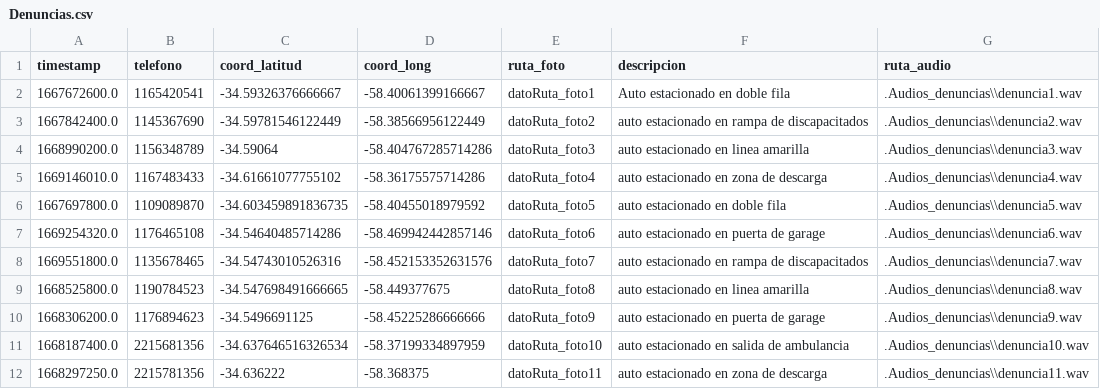
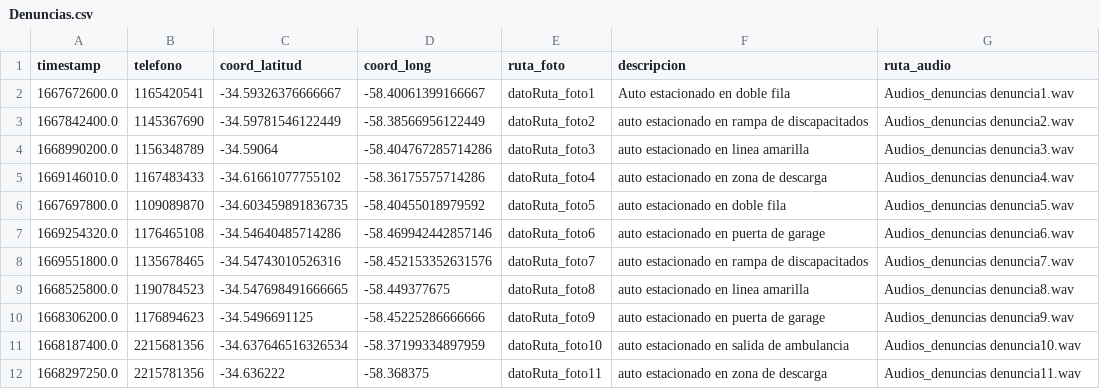
Before and after one commit to millanmj/Tp2Algoritmos1, a CSV file: Denuncias.csv, drawn as a sheet.

Commit message:
Update Denuncias.csv

```diff
--- a/Denuncias.csv
+++ b/Denuncias.csv
@@ -1,12 +1,12 @@
 timestamp, telefono, coord_latitud, coord_long, ruta_foto,descripcion,ruta_audio
-1667672600.0,1165420541,-34.59326376666667,-58.40061399166667,datoRuta_foto1,Auto estacionado en doble fila, .Audios_denuncias\\denuncia1.wav
-1667842400.0,1145367690,-34.59781546122449,-58.38566956122449,datoRuta_foto2,auto estacionado en rampa de discapacitados,.Audios_denuncias\\denuncia2.wav
-1668990200.0,1156348789,-34.59064,-58.404767285714286,datoRuta_foto3,auto estacionado en linea amarilla,.Audios_denuncias\\denuncia3.wav
-1669146010.0,1167483433,-34.61661077755102,-58.36175575714286,datoRuta_foto4,auto estacionado en zona de descarga,.Audios_denuncias\\denuncia4.wav
-1667697800.0,1109089870,-34.603459891836735,-58.40455018979592,datoRuta_foto5,auto estacionado en doble fila,.Audios_denuncias\\denuncia5.wav
-1669254320.0,1176465108,-34.54640485714286,-58.469942442857146,datoRuta_foto6,auto estacionado en puerta de garage,.Audios_denuncias\\denuncia6.wav
-1669551800.0,1135678465,-34.54743010526316,-58.452153352631576, datoRuta_foto7,auto estacionado en rampa de discapacitados,.Audios_denuncias\\denuncia7.wav
-1668525800.0,1190784523,-34.547698491666665,-58.449377675,datoRuta_foto8,auto estacionado en linea amarilla,.Audios_denuncias\\denuncia8.wav
-1668306200.0,1176894623,-34.5496691125, -58.45225286666666,datoRuta_foto9,auto estacionado en puerta de garage,.Audios_denuncias\\denuncia9.wav
-1668187400.0,2215681356,-34.637646516326534,-58.37199334897959,datoRuta_foto10,auto estacionado en salida de ambulancia,.Audios_denuncias\\denuncia10.wav
-1668297250.0,2215781356,-34.636222,-58.368375,datoRuta_foto11,auto estacionado en zona de descarga,.Audios_denuncias\\denuncia11.wav
+1667672600.0,1165420541,-34.59326376666667,-58.40061399166667,datoRuta_foto1,Auto estacionado en doble fila, Audios_denuncias denuncia1.wav
+1667842400.0,1145367690,-34.59781546122449,-58.38566956122449,datoRuta_foto2,auto estacionado en rampa de discapacitados,Audios_denuncias denuncia2.wav
+1668990200.0,1156348789,-34.59064,-58.404767285714286,datoRuta_foto3,auto estacionado en linea amarilla,Audios_denuncias denuncia3.wav
+1669146010.0,1167483433,-34.61661077755102,-58.36175575714286,datoRuta_foto4,auto estacionado en zona de descarga,Audios_denuncias denuncia4.wav
+1667697800.0,1109089870,-34.603459891836735,-58.40455018979592,datoRuta_foto5,auto estacionado en doble fila,Audios_denuncias denuncia5.wav
+1669254320.0,1176465108,-34.54640485714286,-58.469942442857146,datoRuta_foto6,auto estacionado en puerta de garage,Audios_denuncias denuncia6.wav
+1669551800.0,1135678465,-34.54743010526316,-58.452153352631576, datoRuta_foto7,auto estacionado en rampa de discapacitados,Audios_denuncias denuncia7.wav
+1668525800.0,1190784523,-34.547698491666665,-58.449377675,datoRuta_foto8,auto estacionado en linea amarilla,Audios_denuncias denuncia8.wav
+1668306200.0,1176894623,-34.5496691125, -58.45225286666666,datoRuta_foto9,auto estacionado en puerta de garage,Audios_denuncias denuncia9.wav
+1668187400.0,2215681356,-34.637646516326534,-58.37199334897959,datoRuta_foto10,auto estacionado en salida de ambulancia,Audios_denuncias denuncia10.wav
+1668297250.0,2215781356,-34.636222,-58.368375,datoRuta_foto11,auto estacionado en zona de descarga,Audios_denuncias denuncia11.wav
```
